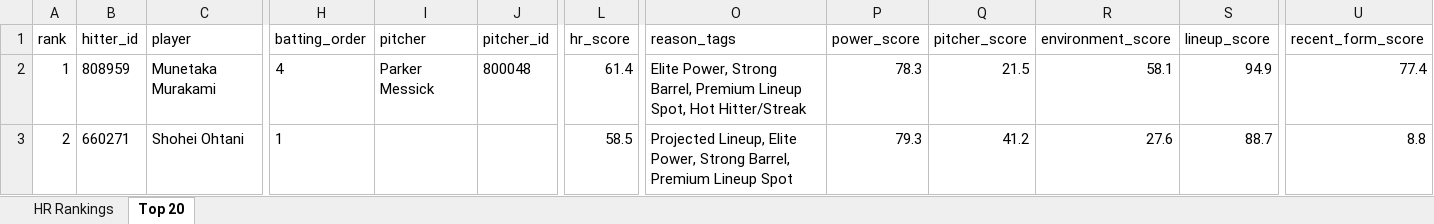
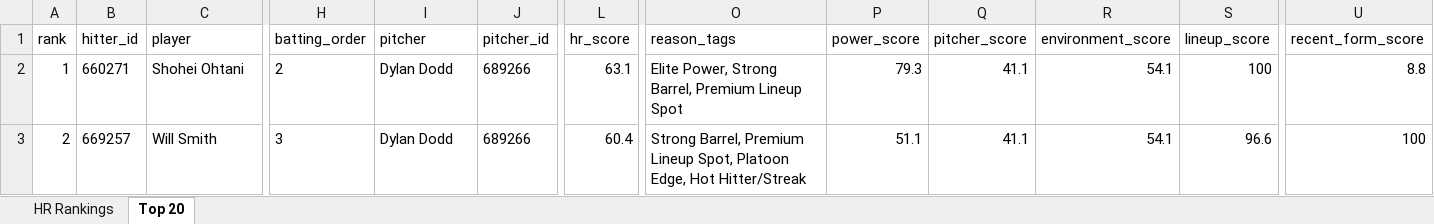
Before and after one commit to etbell28/barreliq, an Excel workbook: outputs/daily/hr_rankings_2026-10-03.xlsx, sheet Top 20, drawn as a sheet; only a part is shown, gaps mark what is left out; values as stored, in another font and other column widths than the file's, no borders; the diff covers the shown part only; the diff names each change by its address in the sheet, - before the commit and + after, or states it on an @@ line.

```diff
--- a/outputs/daily/hr_rankings_2026-10-03.xlsx (sheet Top 20)
+++ b/outputs/daily/hr_rankings_2026-10-03.xlsx (sheet Top 20)
-B2 (hitter_id): 808959
+B2 (hitter_id): 660271
-C2 (player): Munetaka Murakami
+C2 (player): Shohei Ohtani
-H2 (batting_order): 4
+H2 (batting_order): 2
-I2 (pitcher): Parker Messick
+I2 (pitcher): Dylan Dodd
-J2 (pitcher_id): 800048
+J2 (pitcher_id): 689266
-L2 (hr_score): 61.4
+L2 (hr_score): 63.1
-O2 (reason_tags): …Premium Lineup Spot, Hot Hitter/Streak
+O2 (reason_tags): …Premium Lineup Spot
-P2 (power_score): 78.3
+P2 (power_score): 79.3
-Q2 (pitcher_score): 21.5
+Q2 (pitcher_score): 41.1
-R2 (environment_score): 58.1
+R2 (environment_score): 54.1
-S2 (lineup_score): 94.9
+S2 (lineup_score): 100
-U2 (recent_form_score): 77.4
+U2 (recent_form_score): 8.8
-B3 (hitter_id): 660271
+B3 (hitter_id): 669257
-C3 (player): Shohei Ohtani
+C3 (player): Will Smith
-H3 (batting_order): 1
+H3 (batting_order): 3
-I3 (pitcher): (empty)
+I3 (pitcher): Dylan Dodd
-J3 (pitcher_id): (empty)
+J3 (pitcher_id): 689266
-L3 (hr_score): 58.5
+L3 (hr_score): 60.4
-O3 (reason_tags): Projected Lineup, Elite Power, Strong Barrel, Premium Lineup Spot
+O3 (reason_tags): Strong Barrel, Premium Lineup Spot, Platoon Edge, Hot Hitter/Streak
-P3 (power_score): 79.3
+P3 (power_score): 51.1
-Q3 (pitcher_score): 41.2
+Q3 (pitcher_score): 41.1
-R3 (environment_score): 27.6
+R3 (environment_score): 54.1
-S3 (lineup_score): 88.7
+S3 (lineup_score): 96.6
-U3 (recent_form_score): 8.8
+U3 (recent_form_score): 100
```
Also changed, not shown: 887 edited cells elsewhere in this sheet, sheet HR Rankings, outputs/daily/hr_rankings_2026-10-03_full.xlsx, 14 other files.
